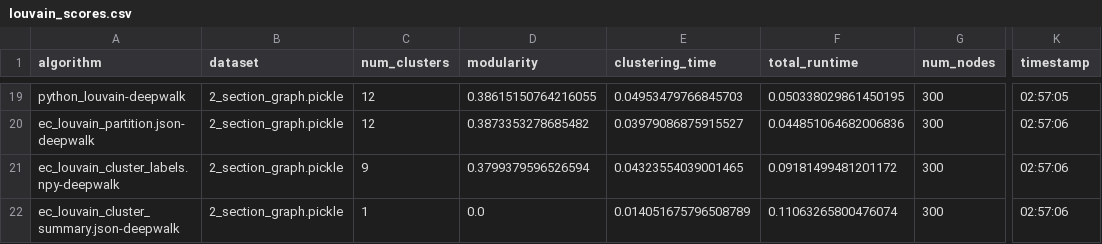
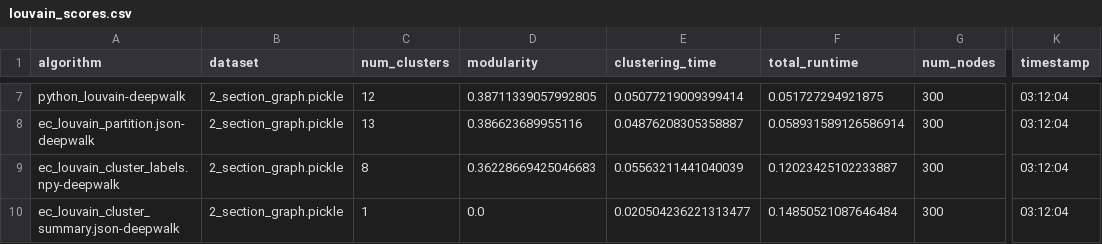
Before and after one commit to devarashs/EC-h-Louvain, a CSV file: src/results/louvain_scores.csv, drawn as a sheet; only a part is shown, gaps mark what is left out; addresses are those after the commit; the diff covers the shown part only; the diff names each change by its address in the sheet, - before the commit and + after, or states it on an @@ line.

```diff
--- a/src/results/louvain_scores.csv
+++ b/src/results/louvain_scores.csv
-D7 (modularity): 0.38615150764216055
+D7 (modularity): 0.38711339057992805
-E7 (clustering_time): 0.04953479766845703
+E7 (clustering_time): 0.05077219009399414
-F7 (total_runtime): 0.050338029861450195
+F7 (total_runtime): 0.051727294921875
-K7 (timestamp): 02:57:05
+K7 (timestamp): 03:12:04
-C8 (num_clusters): 12
+C8 (num_clusters): 13
-D8 (modularity): 0.3873353278685482
+D8 (modularity): 0.386623689955116
-E8 (clustering_time): 0.03979086875915527
+E8 (clustering_time): 0.04876208305358887
-F8 (total_runtime): 0.044851064682006836
+F8 (total_runtime): 0.058931589126586914
-K8:K10 (timestamp): 02:57:06
+K8:K10 (timestamp): 03:12:04
-C9 (num_clusters): 9
+C9 (num_clusters): 8
-D9 (modularity): 0.3799379596526594
+D9 (modularity): 0.36228669425046683
-E9 (clustering_time): 0.04323554039001465
+E9 (clustering_time): 0.05563211441040039
-F9 (total_runtime): 0.09181499481201172
+F9 (total_runtime): 0.12023425102233887
-E10 (clustering_time): 0.014051675796508789
+E10 (clustering_time): 0.020504236221313477
-F10 (total_runtime): 0.11063265800476074
+F10 (total_runtime): 0.14850521087646484
```
Also changed, not shown: 12 removed rows and 21 edited cells elsewhere in this file, src/results/partitions_scores.csv, 56 other files.
